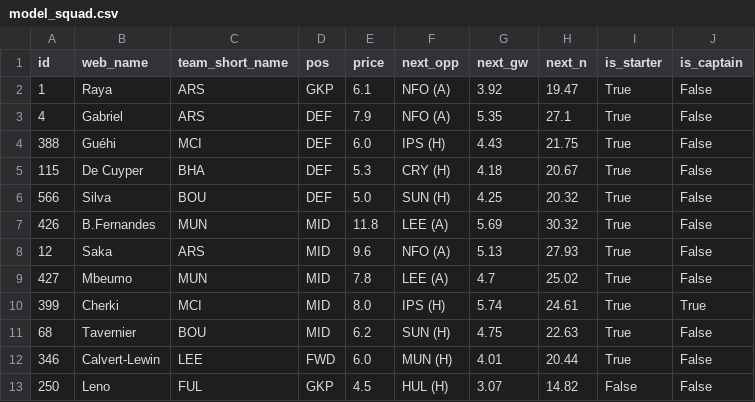
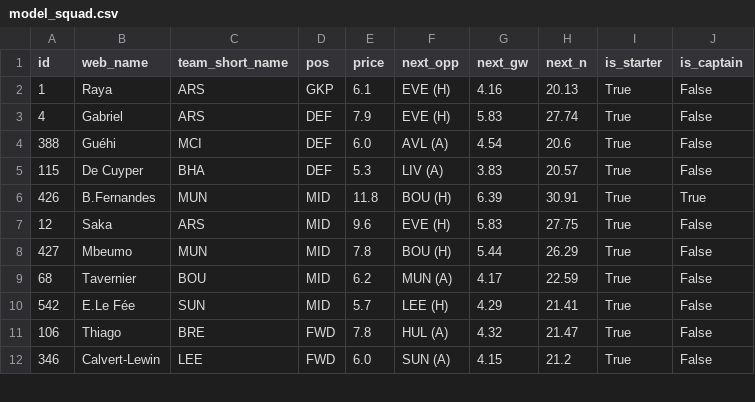
Before and after one commit to arlind55/fplproject, a CSV file: data/current/model_squad.csv, drawn as a sheet; only a part is shown; the diff covers the shown part only.

```diff
--- a/data/current/model_squad.csv
+++ b/data/current/model_squad.csv
@@ -1,13 +1,12 @@
 id,web_name,team_short_name,pos,price,next_opp,next_gw,next_n,is_starter,is_captain
-1,Raya,ARS,GKP,6.1,NFO (A),3.92,19.47,True,False
-4,Gabriel,ARS,DEF,7.9,NFO (A),5.35,27.1,True,False
-388,Guéhi,MCI,DEF,6.0,IPS (H),4.43,21.75,True,False
-115,De Cuyper,BHA,DEF,5.3,CRY (H),4.18,20.67,True,False
-566,Silva,BOU,DEF,5.0,SUN (H),4.25,20.32,True,False
-426,B.Fernandes,MUN,MID,11.8,LEE (A),5.69,30.32,True,False
-12,Saka,ARS,MID,9.6,NFO (A),5.13,27.93,True,False
-427,Mbeumo,MUN,MID,7.8,LEE (A),4.7,25.02,True,False
-399,Cherki,MCI,MID,8.0,IPS (H),5.74,24.61,True,True
-68,Tavernier,BOU,MID,6.2,SUN (H),4.75,22.63,True,False
-346,Calvert-Lewin,LEE,FWD,6.0,MUN (H),4.01,20.44,True,False
-250,Leno,FUL,GKP,4.5,HUL (H),3.07,14.82,False,False
+1,Raya,ARS,GKP,6.1,EVE (H),4.16,20.13,True,False
+4,Gabriel,ARS,DEF,7.9,EVE (H),5.83,27.74,True,False
+388,Guéhi,MCI,DEF,6.0,AVL (A),4.54,20.6,True,False
+115,De Cuyper,BHA,DEF,5.3,LIV (A),3.83,20.57,True,False
+426,B.Fernandes,MUN,MID,11.8,BOU (H),6.39,30.91,True,True
+12,Saka,ARS,MID,9.6,EVE (H),5.83,27.75,True,False
+427,Mbeumo,MUN,MID,7.8,BOU (H),5.44,26.29,True,False
+68,Tavernier,BOU,MID,6.2,MUN (A),4.17,22.59,True,False
+542,E.Le Fée,SUN,MID,5.7,LEE (H),4.29,21.41,True,False
+106,Thiago,BRE,FWD,7.8,HUL (A),4.32,21.47,True,False
+346,Calvert-Lewin,LEE,FWD,6.0,SUN (A),4.15,21.2,True,False
```
Also changed, not shown: 2 added rows, 1 removed row and 6 edited cells elsewhere in this file, data/current/captains.csv, data/current/projections.csv, 20 other files.
